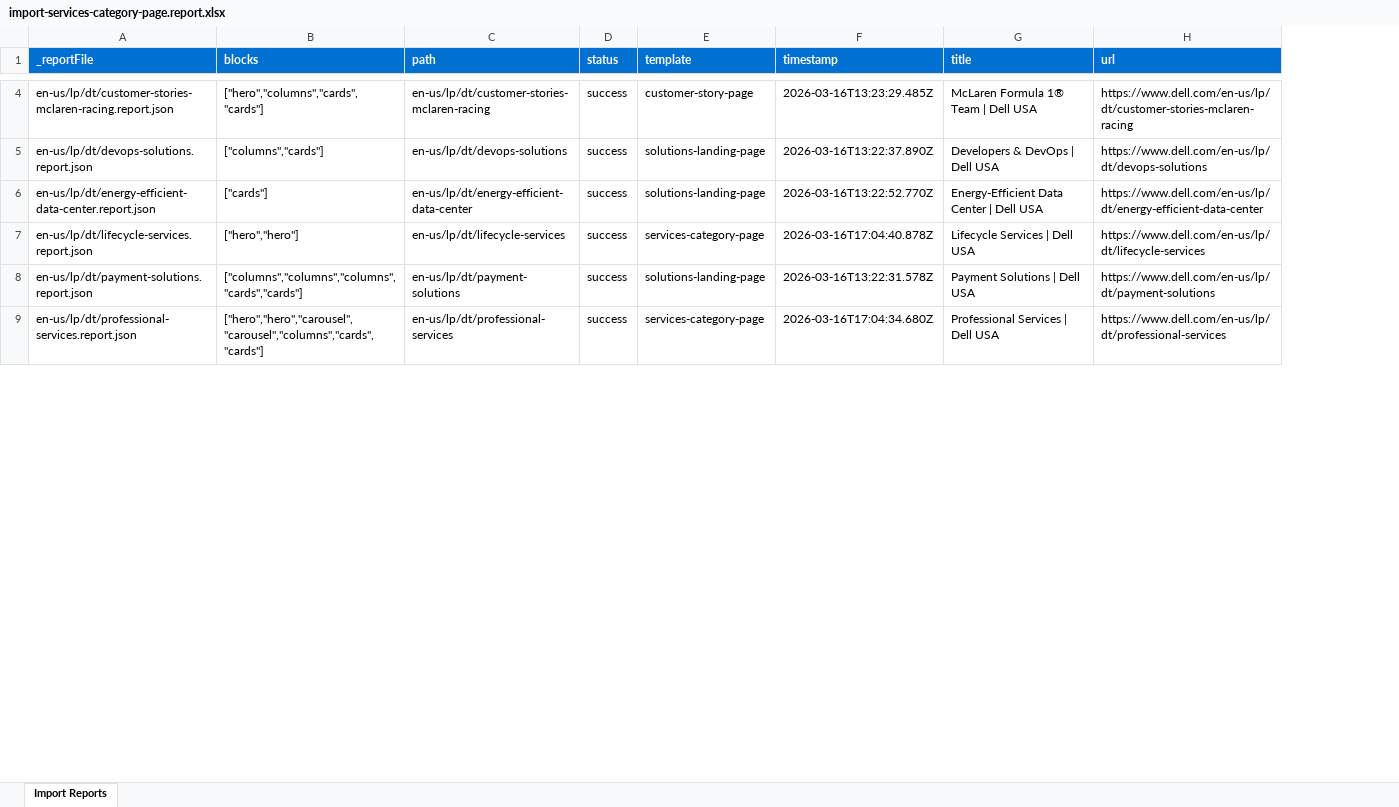
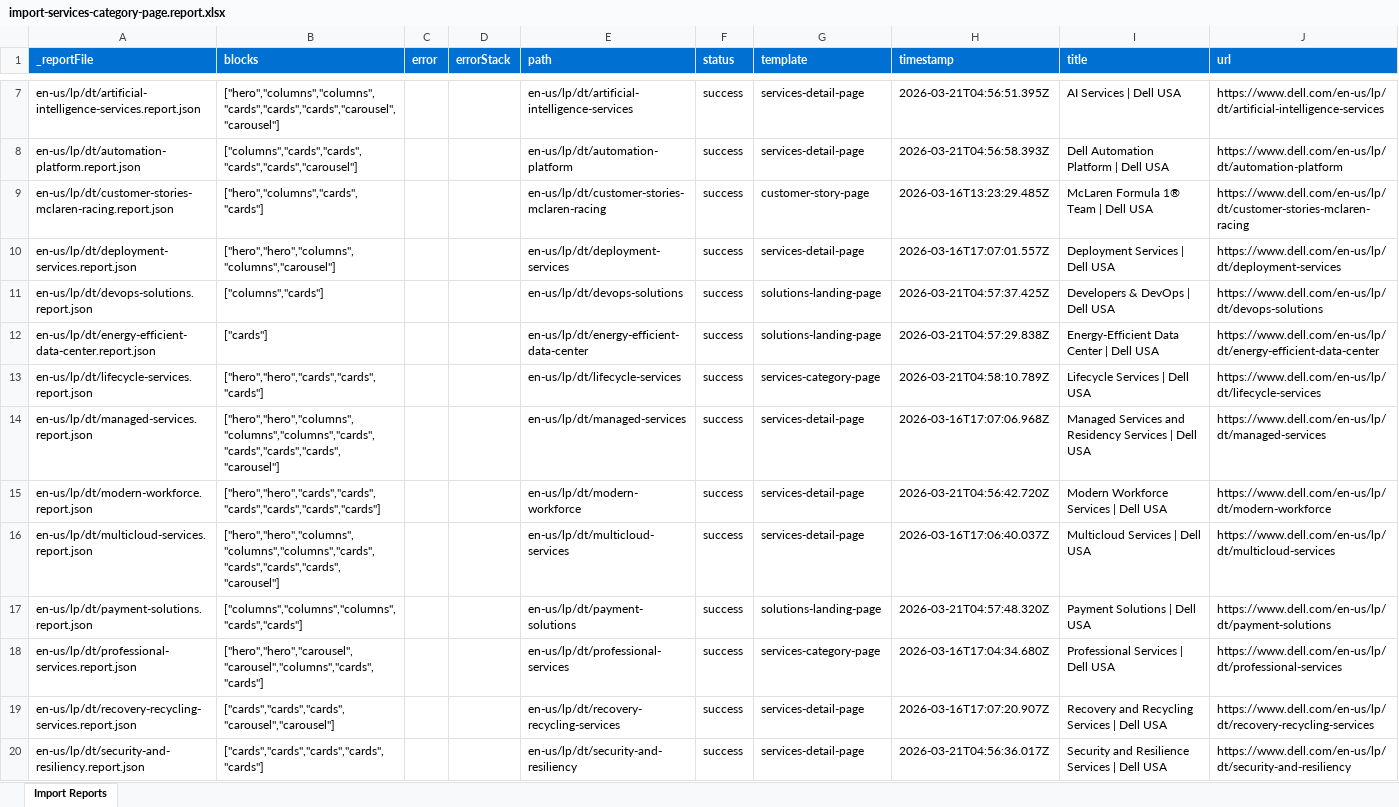
Before and after one commit to ajaniadobe/ema-dell, an Excel workbook: tools/importer/reports/import-services-category-page.report.xlsx, sheet Import Reports, drawn as a sheet; only a part is shown, gaps mark what is left out; values as stored, in another font and other column widths than the file's, no borders; addresses are those after the commit; the diff covers the shown part only; the diff names each change by its address in the sheet, - before the commit and + after, or states it on an @@ line.

Commit message:
Update migration files and block styling patterns
Automated migration updates generated by Experience Modernization Agent.

Changed files (28):
- blocks/hero/hero.css
- styles/styles.css
- tools/importer/import-cp-landing-page.bundle.js
- tools/importer/import-services-category-page.bundle.js
- tools/importer/import-services-category-page.js
- tools/importer/import-services-detail-page.bundle.js
- tools/importer/import-solutions-landing-page.bundle.js
- tools/importer/parsers/cards.js
- tools/importer/reports/en-us/lp/dell-experience.report.json
- tools/importer/reports/en-us/lp/dt/artificial-intelligence-services.report.json
- tools/importer/reports/en-us/lp/dt/automation-platform.report.json
- tools/importer/reports/en-us/lp/dt/devops-solutions.report.json
- tools/importer/reports/en-us/lp/dt/energy-efficient-data-center.report.json
- tools/importer/reports/en-us/lp/dt/lifecycle-services.report.json
- tools/importer/reports/en-us/lp/dt/modern-workforce.report.json
- tools/importer/reports/en-us/lp/dt/payment-solutions.report.json
- tools/importer/reports/en-us/lp/dt/security-and-resiliency.report.json
- tools/importer/reports/en-us/lp/dt/support-services.report.json
- tools/importer/reports/en-us/lp/dt/training-and-certification.report.json
- tools/importer/reports/en-us/lp/enterprise-upgrades.report.json
- tools/importer/reports/import-cp-landing-page.report.xlsx
- tools/importer/reports/import-services-category-page.report.xlsx
- tools/importer/reports/import-services-detail-page.report.xlsx
- tools/importer/reports/import-solutions-landing-page.report.xlsx
- tools/importer/urls-reimport-cp-landing.txt
- tools/importer/urls-reimport-services-category.txt
- tools/importer/urls-reimport-services-detail.txt
- tools/importer/urls-reimport-solutions-landing.txt

```diff
--- a/tools/importer/reports/import-services-category-page.report.xlsx (sheet Import Reports)
+++ b/tools/importer/reports/import-services-category-page.report.xlsx (sheet Import Reports)
+column C (error), empty
+column D (errorStack), empty
+row 7: en-us/lp/dt/artificial-intelligence-services.report.json | ["hero","columns","columns","cards","cards","cards","carousel","carousel"] |  |  | en-us/lp/dt/artificial-intelligence-services | success | services-detail-page | 2026-03-21T04:56:51.395Z | AI Services | Dell USA | https://www.dell.com/en-us/lp/dt/artificial-intelligence-services
+row 8: en-us/lp/dt/automation-platform.report.json | ["columns","cards","cards","cards","cards","carousel"] |  |  | en-us/lp/dt/automation-platform | success | services-detail-page | 2026-03-21T04:56:58.393Z | Dell Automation Platform | Dell USA | https://www.dell.com/en-us/lp/dt/automation-platform
+row 10: en-us/lp/dt/deployment-services.report.json | ["hero","hero","columns","columns","carousel"] |  |  | en-us/lp/dt/deployment-services | success | services-detail-page | 2026-03-16T17:07:01.557Z | Deployment Services | Dell USA | https://www.dell.com/en-us/lp/dt/deployment-services
-H11 (timestamp): 2026-03-16T13:22:37.890Z
+H11 (timestamp): 2026-03-21T04:57:37.425Z
-H12 (timestamp): 2026-03-16T13:22:52.770Z
+H12 (timestamp): 2026-03-21T04:57:29.838Z
-B13 (blocks): ["hero","hero"]
+B13 (blocks): ["hero","hero","cards","cards","cards"]
-H13 (timestamp): 2026-03-16T17:04:40.878Z
+H13 (timestamp): 2026-03-21T04:58:10.789Z
+row 14: en-us/lp/dt/managed-services.report.json | ["hero","hero","columns","columns","columns","cards","cards","cards","cards","carousel"] |  |  | en-us/lp/dt/managed-services | success | services-detail-page | 2026-03-16T17:07:06.968Z | Managed Services and Residency Services | Dell USA | https://www.dell.com/en-us/lp/dt/managed-services
+row 15: en-us/lp/dt/modern-workforce.report.json | ["hero","hero","cards","cards","cards","cards","cards","cards"] |  |  | en-us/lp/dt/modern-workforce | success | services-detail-page | 2026-03-21T04:56:42.720Z | Modern Workforce Services | Dell USA | https://www.dell.com/en-us/lp/dt/modern-workforce
+row 16: en-us/lp/dt/multicloud-services.report.json | ["hero","hero","columns","columns","columns","cards","cards","cards","cards","carousel"] |  |  | en-us/lp/dt/multicloud-services | success | services-detail-page | 2026-03-16T17:06:40.037Z | Multicloud Services | Dell USA | https://www.dell.com/en-us/lp/dt/multicloud-services
-H17 (timestamp): 2026-03-16T13:22:31.578Z
+H17 (timestamp): 2026-03-21T04:57:48.320Z
+row 19: en-us/lp/dt/recovery-recycling-services.report.json | ["cards","cards","cards","carousel","carousel"] |  |  | en-us/lp/dt/recovery-recycling-services | success | services-detail-page | 2026-03-16T17:07:20.907Z | Recovery and Recycling Services | Dell USA | https://www.dell.com/en-us/lp/dt/recovery-recycling-services
+row 20: en-us/lp/dt/security-and-resiliency.report.json | ["cards","cards","cards","cards","cards"] |  |  | en-us/lp/dt/security-and-resiliency | success | services-detail-page | 2026-03-21T04:56:36.017Z | Security and Resilience Services | Dell USA | https://www.dell.com/en-us/lp/dt/security-and-resiliency
```
Also changed, not shown: 11 added rows and 9 edited cells elsewhere in this sheet, tools/importer/reports/import-cp-landing-page.report.xlsx, tools/importer/reports/import-services-detail-page.report.xlsx, 25 other files.
